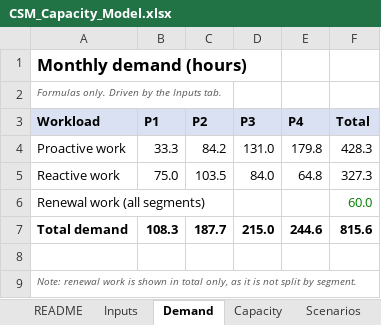
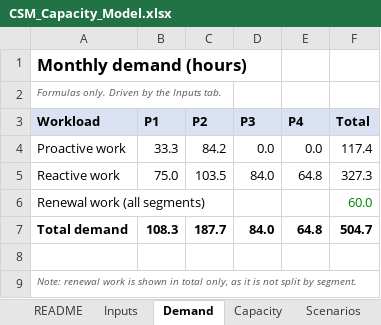
Before and after one commit to christopherbaxter-png/cs-capacity, an Excel workbook: capacity-model/CSM_Capacity_Model.xlsx, sheet Demand, drawn as a sheet; values as stored, in another font and other column widths than the file's, no borders; the diff names each change by its address in the sheet, - before the commit and + after, or states it on an @@ line.

```diff
--- a/capacity-model/CSM_Capacity_Model.xlsx (sheet Demand)
+++ b/capacity-model/CSM_Capacity_Model.xlsx (sheet Demand)
-D4 (P3): 131.0
+D4 (P3): 0.0
-E4 (P4): 179.8
+E4 (P4): 0.0
-F4 (Total): 428.3
+F4 (Total): 117.4
-D7 (P3): 215.0
+D7 (P3): 84.0
-E7 (P4): 244.6
+E7 (P4): 64.8
-F7 (Total): 815.6
+F7 (Total): 504.7
```
Also changed, not shown: sheet Scenarios, sheet Capacity, sheet Inputs, formulas that keep their value, 2 other files.
